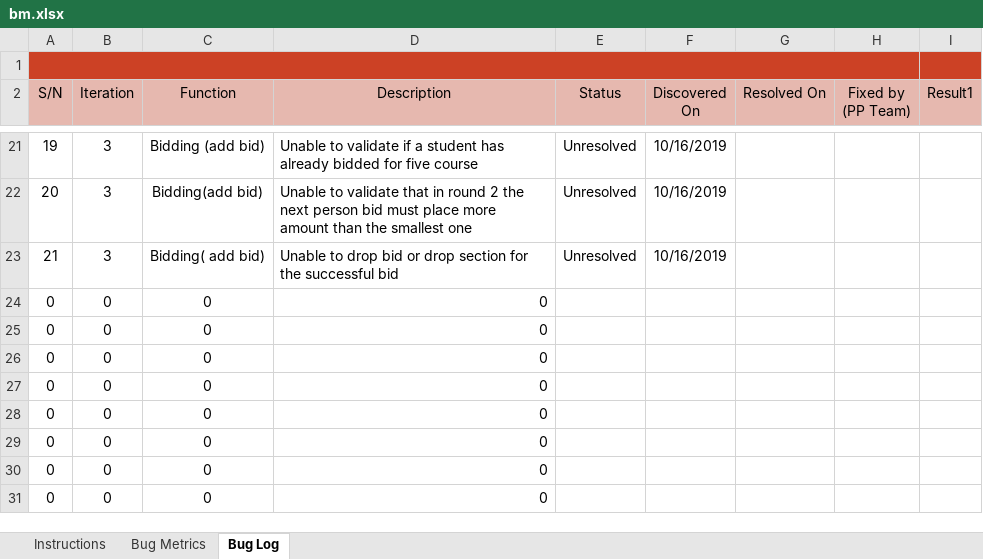
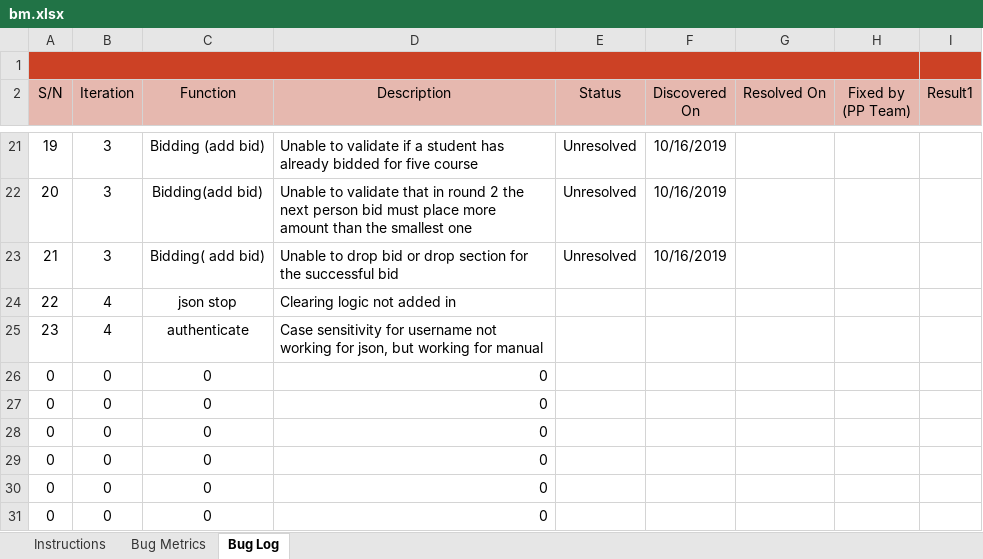
Before and after one commit to sebastianhkx/SPM-2019-Y2S1, an Excel workbook: metrics/bm.xlsx, sheet Bug Log, drawn as a sheet; only a part is shown, gaps mark what is left out; values as stored, in another font and other column widths than the file's, no borders; conditional formats not drawn; removed rows and columns are numbered as before the commit, all else as after; the diff names each change by its address in the sheet, - before the commit and + after, or states it on an @@ line.

Commit message:
Updated test cases for authenticate, invalid errors and uncommented protect_json for testing
Updated test cases for authenticate, invalid errors and uncommented protect_json for testing

```diff
--- a/metrics/bm.xlsx (sheet Bug Log)
+++ b/metrics/bm.xlsx (sheet Bug Log)
-row 24: 0 | 0 | 0 | 0
-row 25: 0 | 0 | 0 | 0
+row 24: 22 | 4 | json stop | Clearing logic not added in
+row 25: 23 | 4 | authenticate | Case sensitivity for username not working for json, but working for manual
```
Also changed, not shown: sheet Bug Metrics, 57 other files.
